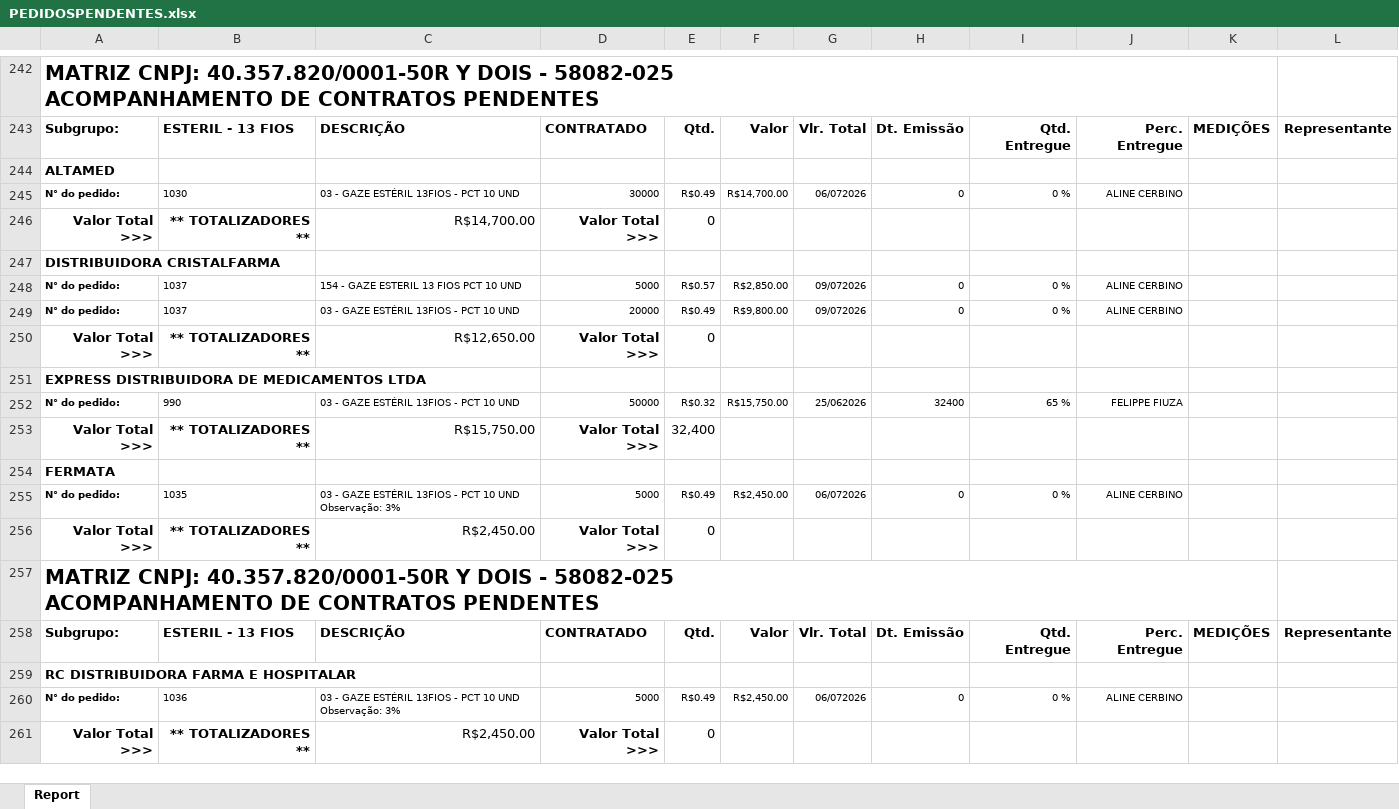
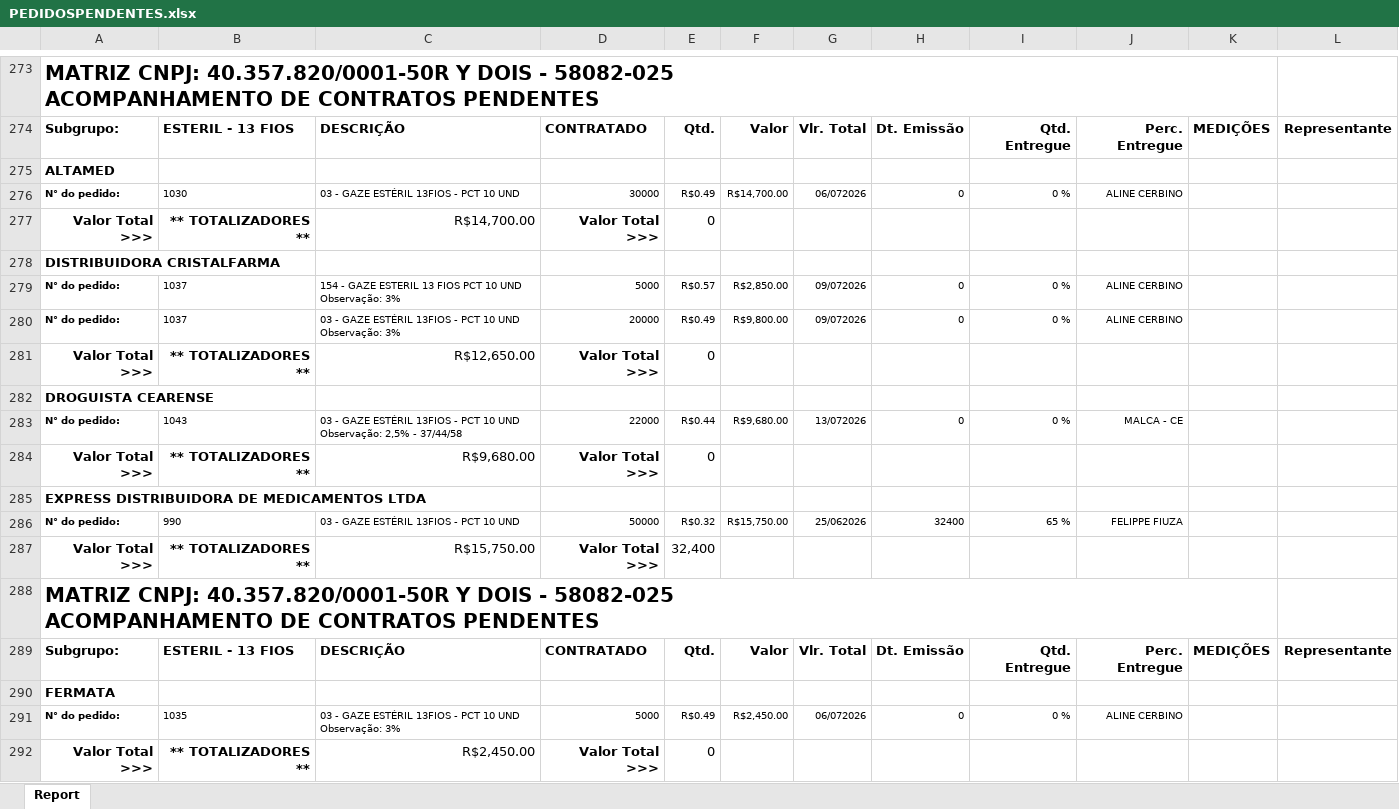
Before and after one commit to fabiosilvavendas-byte/CRM_Medtextil2.0, an Excel workbook: dados/PEDIDOSPENDENTES.xlsx, sheet Report, drawn as a sheet; only a part is shown, gaps mark what is left out; the shorter side is filled out with more unchanged rows; values as stored, in another font and other column widths than the file's, no borders; addresses are those after the commit; ↵ is a line break in a cell; the diff covers the shown part only; the diff names each change by its address in the sheet, - before the commit and + after, or states it on an @@ line.

```diff
--- a/dados/PEDIDOSPENDENTES.xlsx (sheet Report)
+++ b/dados/PEDIDOSPENDENTES.xlsx (sheet Report)
-C279: 154 - GAZE ESTERIL 13 FIOS PCT 10 UND
+C279: 154 - GAZE ESTERIL 13 FIOS PCT 10 UND Observação: 3%
-C280: 03 - GAZE ESTÉRIL 13FIOS - PCT 10 UND
+C280: 03 - GAZE ESTÉRIL 13FIOS - PCT 10 UND Observação: 3%
+row 282: DROGUISTA CEARENSE
+row 283: N° do pedido: | 1043 | 03 - GAZE ESTÉRIL 13FIOS - PCT 10 UND Observação: 2,5% - 37/44/58 | 22000 | R$0.44 | R$9,680.00 | 13/072026 | 0 | 0 % | MALCA - CE
+row 284: Valor Total >>> | ** TOTALIZADORES ** | R$9,680.00 | Valor Total >>> | 0
+row 288: MATRIZ CNPJ: 40.357.820/0001-50R Y DOIS - 58082-025 ↵ ACOMPANHAMENTO DE CONTRATOS PENDENTES
+row 289: Subgrupo: | ESTERIL - 13 FIOS | DESCRIÇÃO | CONTRATADO | Qtd. | Valor | Vlr. Total | Dt. Emissão | Qtd. Entregue | Perc. Entregue | MEDIÇÕES | Representante
```
Also changed, not shown: 60 added rows, 1 removed row, 4 moved rows and 27 edited cells elsewhere in this sheet, dados/CONSULTA_VENDEDORES.xlsx.
